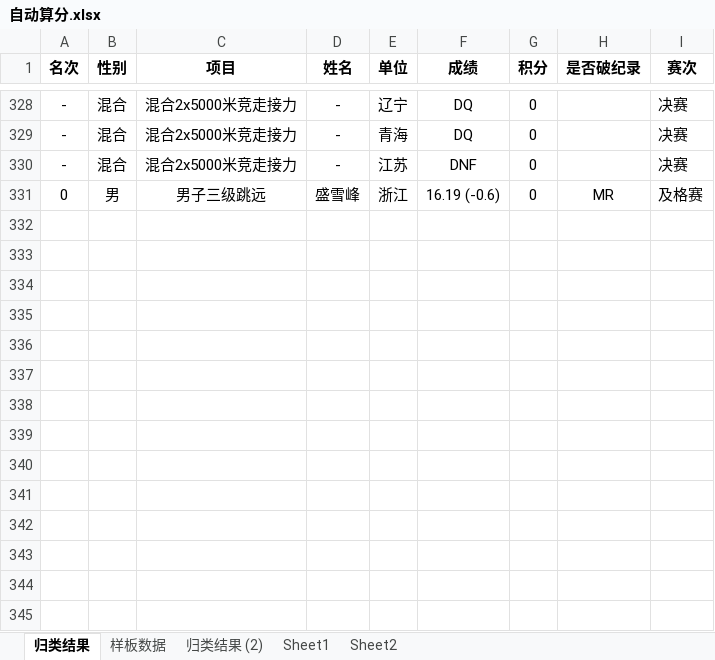
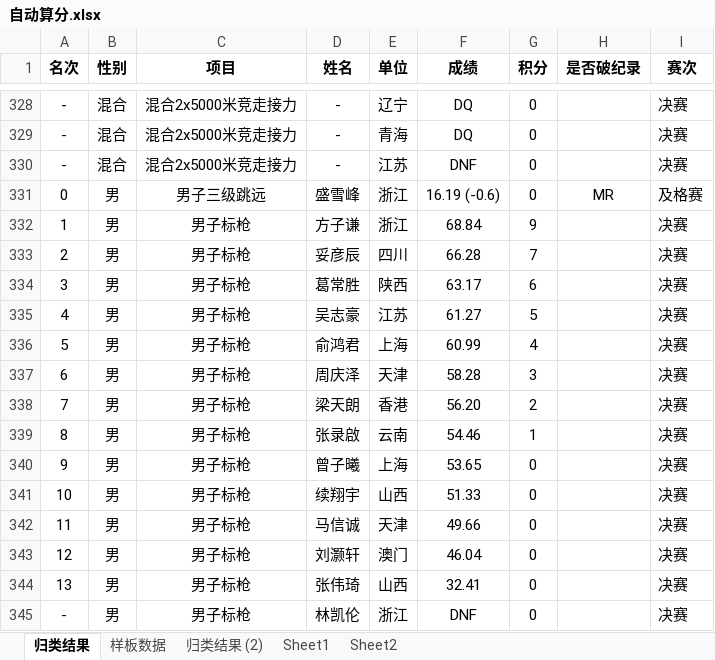
Before and after one commit to pmh-pmh/youth, an Excel workbook: 自动算分.xlsx, sheet 归类结果, drawn as a sheet; only a part is shown, gaps mark what is left out; values as stored, in another font and other column widths than the file's, no borders; the diff names each change by its address in the sheet, - before the commit and + after, or states it on an @@ line.

Commit message:
Add files via upload

```diff
--- a/自动算分.xlsx (sheet 归类结果)
+++ b/自动算分.xlsx (sheet 归类结果)
+row 332: 1 | 男 | 男子标枪 | 方子谦 | 浙江 | 68.84 | 9 |  | 决赛
+row 333: 2 | 男 | 男子标枪 | 妥彦辰 | 四川 | 66.28 | 7 |  | 决赛
+row 334: 3 | 男 | 男子标枪 | 葛常胜 | 陕西 | 63.17 | 6 |  | 决赛
+row 335: 4 | 男 | 男子标枪 | 吴志豪 | 江苏 | 61.27 | 5 |  | 决赛
+row 336: 5 | 男 | 男子标枪 | 俞鸿君 | 上海 | 60.99 | 4 |  | 决赛
+row 337: 6 | 男 | 男子标枪 | 周庆泽 | 天津 | 58.28 | 3 |  | 决赛
+row 338: 7 | 男 | 男子标枪 | 梁天朗 | 香港 | 56.20 | 2 |  | 决赛
+row 339: 8 | 男 | 男子标枪 | 张录啟 | 云南 | 54.46 | 1 |  | 决赛
+row 340: 9 | 男 | 男子标枪 | 曾子曦 | 上海 | 53.65 | 0 |  | 决赛
+row 341: 10 | 男 | 男子标枪 | 续翔宇 | 山西 | 51.33 | 0 |  | 决赛
+row 342: 11 | 男 | 男子标枪 | 马信诚 | 天津 | 49.66 | 0 |  | 决赛
+row 343: 12 | 男 | 男子标枪 | 刘灏轩 | 澳门 | 46.04 | 0 |  | 决赛
+row 344: 13 | 男 | 男子标枪 | 张伟琦 | 山西 | 32.41 | 0 |  | 决赛
+row 345: - | 男 | 男子标枪 | 林凯伦 | 浙江 | DNF | 0 |  | 决赛
```
